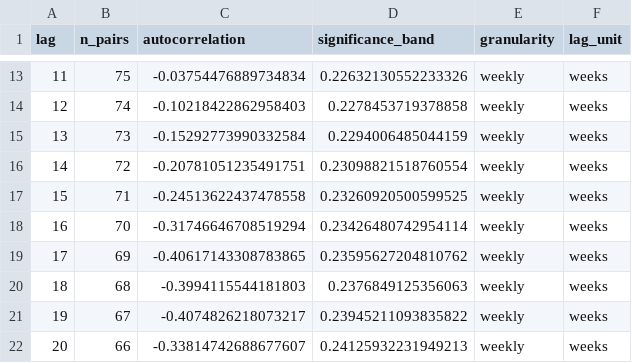
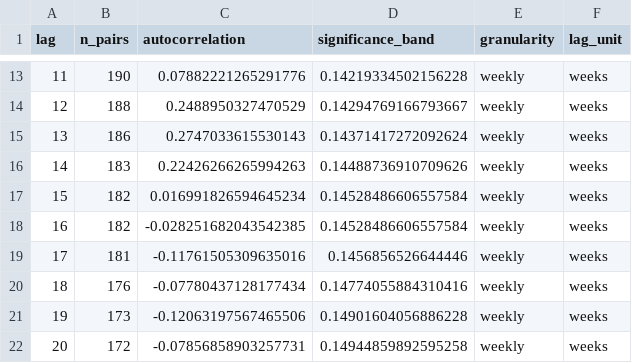
Before and after one commit to camillandreozzi/ERA5-dataexploration, a CSV file: results/exploratory/clara_full/residual_autocorrelation_weekly.csv, drawn as a sheet; only a part is shown, gaps mark what is left out; the diff covers the shown part only.

```diff
--- a/results/exploratory/clara_full/residual_autocorrelation_weekly.csv
+++ b/results/exploratory/clara_full/residual_autocorrelation_weekly.csv
@@ -13,10 +13,10 @@ lag,n_pairs,autocorrelation,significance_band,granularity,lag_unit
-11,75,-0.03754476889734834,0.22632130552233326,weekly,weeks
-12,74,-0.10218422862958403,0.2278453719378858,weekly,weeks
-13,73,-0.15292773990332584,0.2294006485044159,weekly,weeks
-14,72,-0.20781051235491751,0.23098821518760554,weekly,weeks
-15,71,-0.24513622437478558,0.23260920500599525,weekly,weeks
-16,70,-0.31746646708519294,0.23426480742954114,weekly,weeks
-17,69,-0.40617143308783865,0.23595627204810762,weekly,weeks
-18,68,-0.3994115544181803,0.2376849125356063,weekly,weeks
-19,67,-0.4074826218073217,0.23945211093835822,weekly,weeks
-20,66,-0.33814742688677607,0.24125932231949213,weekly,weeks
+11,190,0.07882221265291776,0.14219334502156228,weekly,weeks
+12,188,0.2488950327470529,0.14294769166793667,weekly,weeks
+13,186,0.2747033615530143,0.14371417272092624,weekly,weeks
+14,183,0.22426266265994263,0.14488736910709626,weekly,weeks
+15,182,0.016991826594645234,0.14528486606557584,weekly,weeks
+16,182,-0.028251682043542385,0.14528486606557584,weekly,weeks
+17,181,-0.11761505309635016,0.1456856526644446,weekly,weeks
+18,176,-0.07780437128177434,0.14774055884310416,weekly,weeks
+19,173,-0.12063197567465506,0.14901604056886228,weekly,weeks
+20,172,-0.07856858903257731,0.14944859892595258,weekly,weeks
```
Also changed, not shown: 128 edited cells elsewhere in this file, results/exploratory/clara_full/residual_autocorrelation_daily.csv, results/exploratory/clara_full/residual_autocorrelation_monthly.csv, 48 other files.
